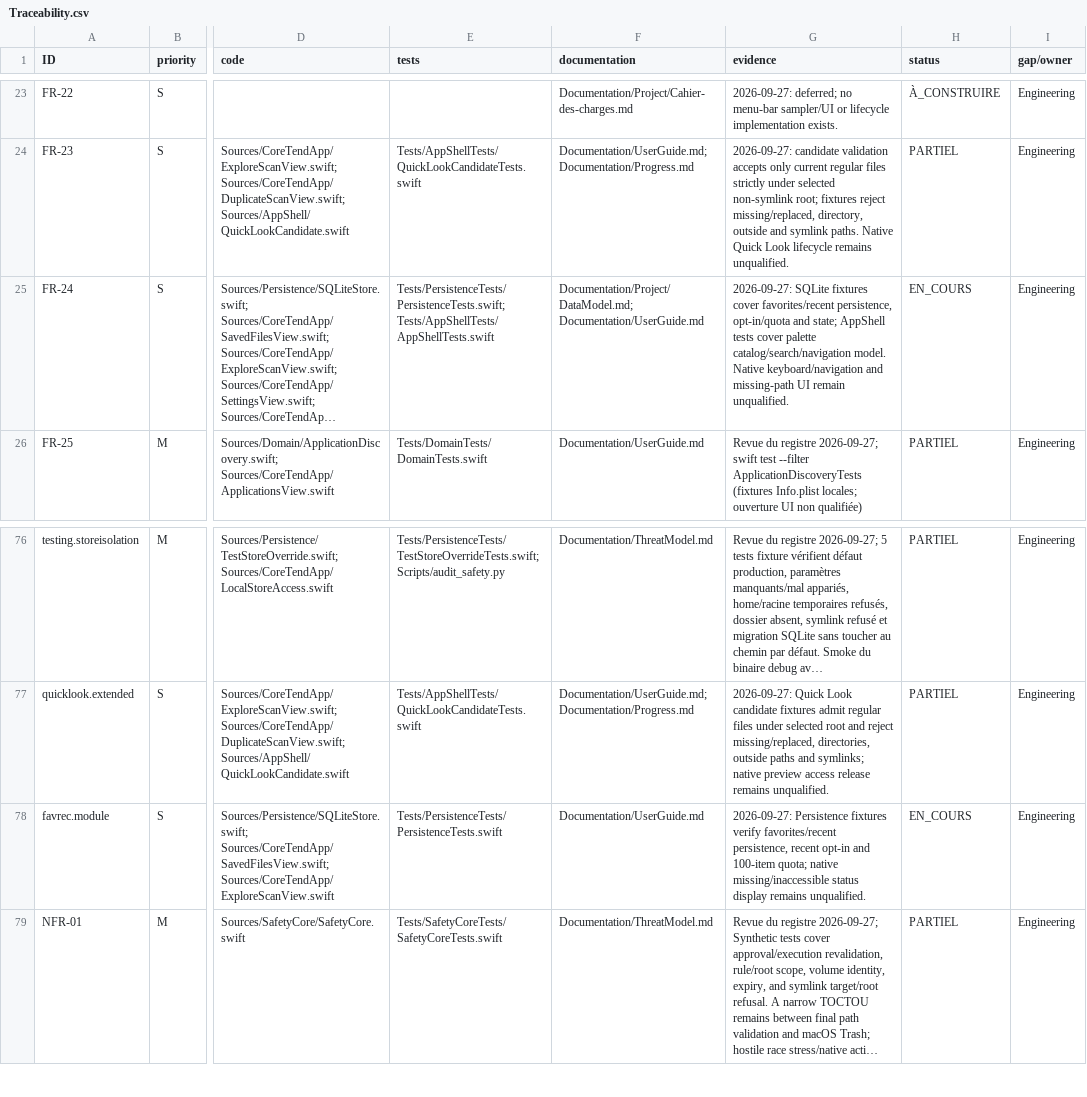
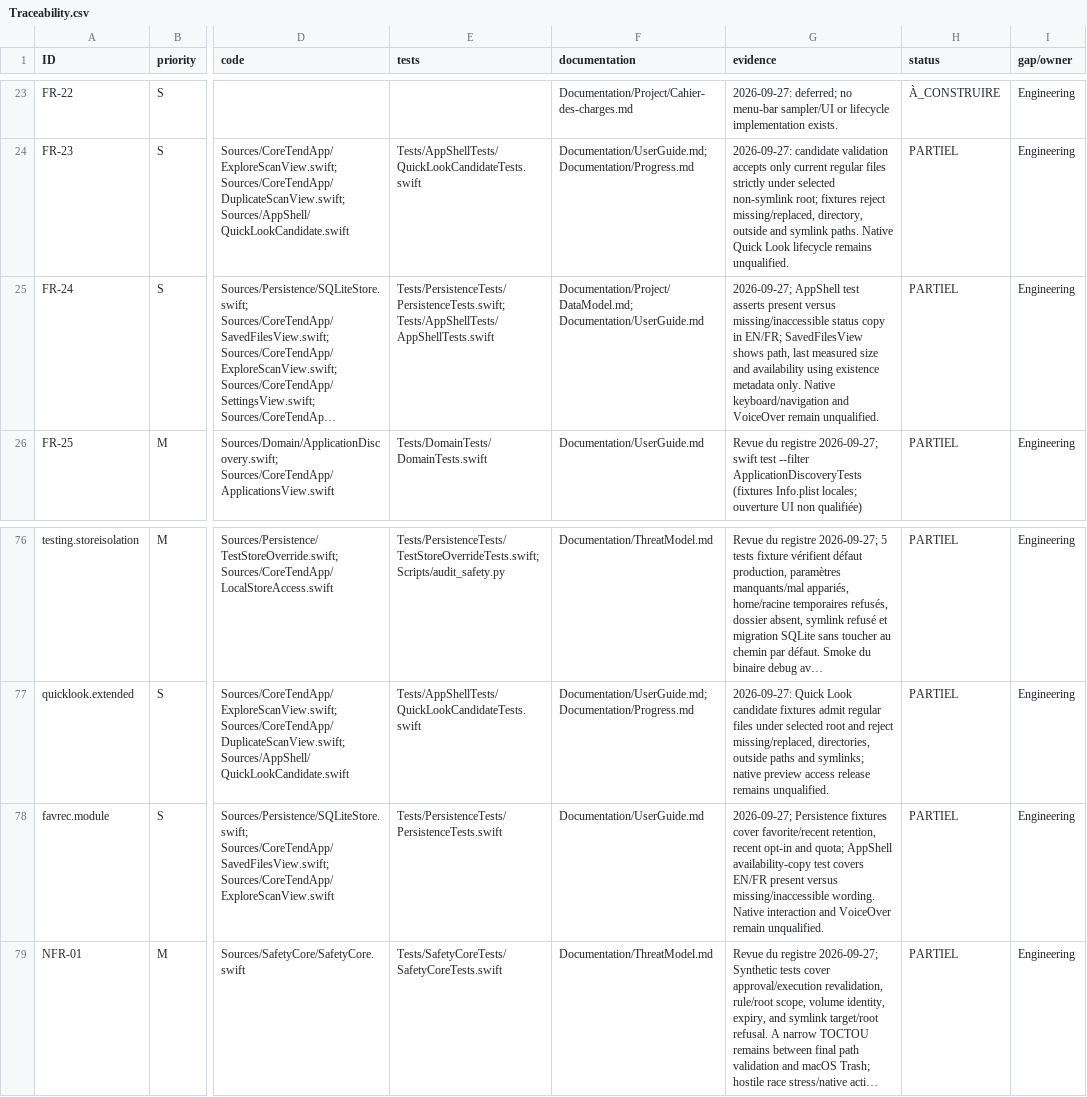
Before and after one commit to ahmetbsbnr/coretend, a CSV file: Documentation/Traceability.csv, drawn as a sheet; only a part is shown, gaps mark what is left out; long unchanged cells end in …; the diff names each change by its address in the sheet, - before the commit and + after, or states it on an @@ line.

Commit message:
feat: label saved file availability

```diff
--- a/Documentation/Traceability.csv
+++ b/Documentation/Traceability.csv
-G25 (evidence): 2026-09-27: SQLite fixtures cover favorites/recent persistence, opt-in/quota and state; AppShell tests cover palette catalog/search/navigation model. Native keyboard/navigation and missing-path UI remain unqualified.
+G25 (evidence): 2026-09-27; AppShell test asserts present versus missing/inaccessible status copy in EN/FR; SavedFilesView shows path, last measured size and availability using existence metadata only. Native keyboard/navigation and VoiceOver remain unqualified.
-H25 (status): EN_COURS
+H25 (status): PARTIEL
-G78 (evidence): 2026-09-27: Persistence fixtures verify favorites/recent persistence, recent opt-in and 100-item quota; native missing/inaccessible status display remains unqualified.
+G78 (evidence): 2026-09-27; Persistence fixtures cover favorite/recent retention, recent opt-in and quota; AppShell availability-copy test covers EN/FR present versus missing/inaccessible wording. Native interaction and VoiceOver remain unqualified.
-H78 (status): EN_COURS
+H78 (status): PARTIEL
```
Also changed, not shown: 5 other files.
